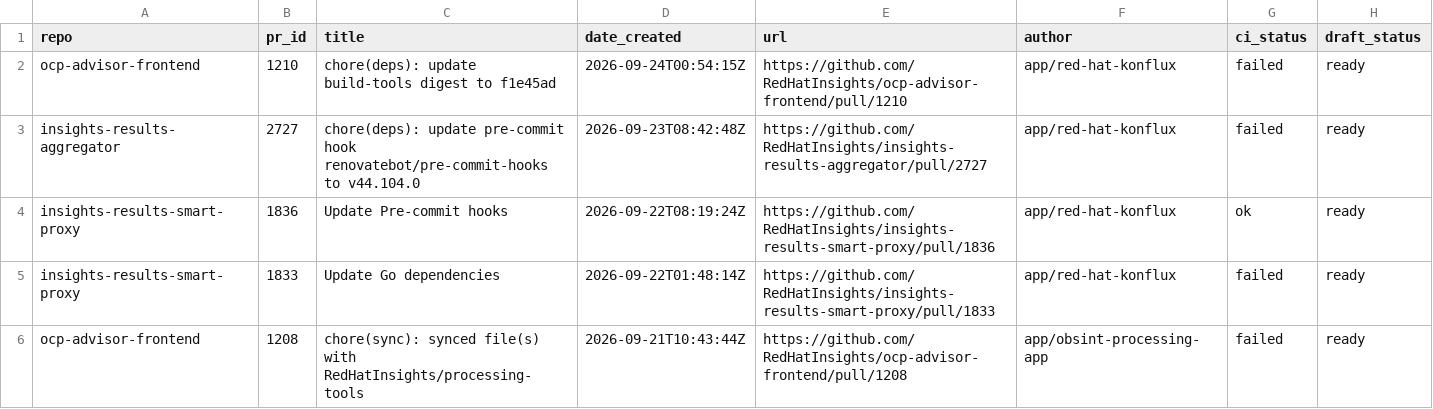
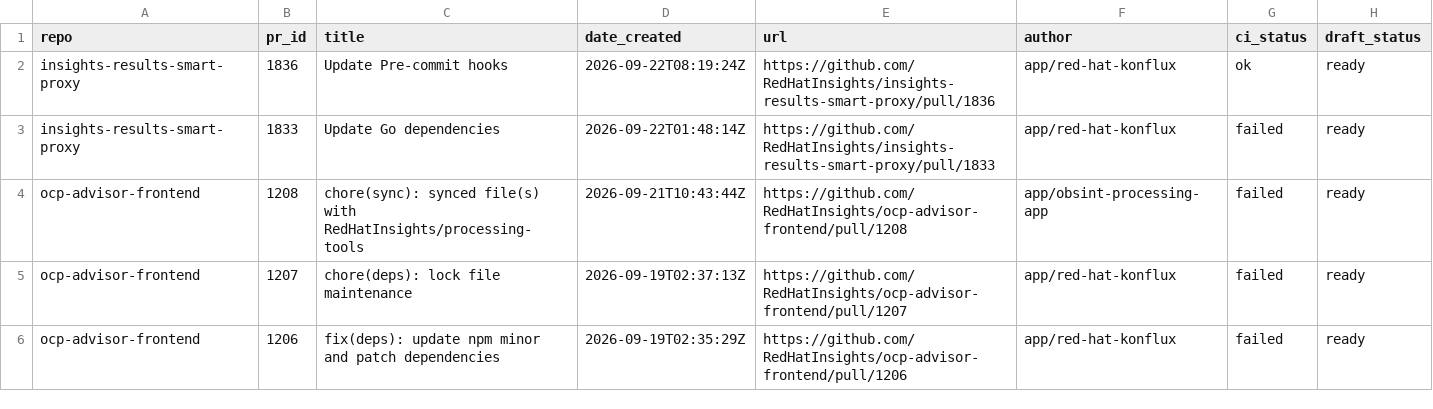
Before and after one commit to RedHatInsights/processing-tools, a CSV file: open_mr_pr/github/open-prs.csv, drawn as a sheet; only a part is shown; the shorter side is filled out with more unchanged rows; the diff names each change by its address in the sheet, - before the commit and + after, or states it on an @@ line.

```diff
--- a/open_mr_pr/github/open-prs.csv
+++ b/open_mr_pr/github/open-prs.csv
-row 2: ocp-advisor-frontend | 1210 | chore(deps): update build-tools digest to f1e45ad | 2026-09-24T00:54:15Z | https://github.com/RedHatInsights/ocp-advisor-frontend/pull/1210 | app/red-hat-konflux | failed | ready
-row 3: insights-results-aggregator | 2727 | chore(deps): update pre-commit hook renovatebot/pre-commit-hooks to v44.104.0 | 2026-09-23T08:42:48Z | https://github.com/RedHatInsights/insights-results-aggregator/pull/2727 | app/red-hat-konflux | failed | ready
```
Also changed, not shown: 3 other files.
